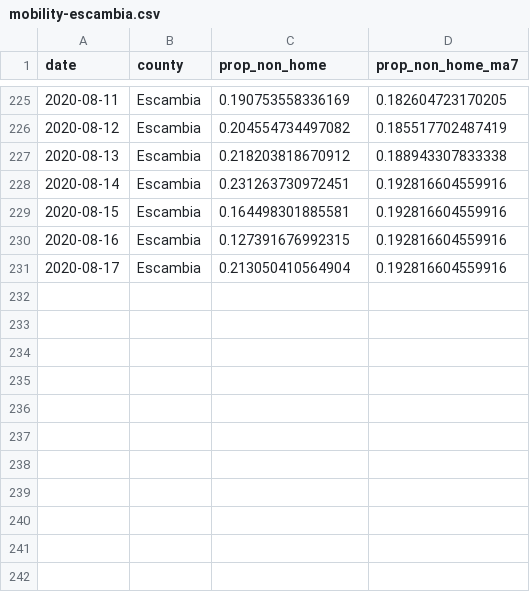
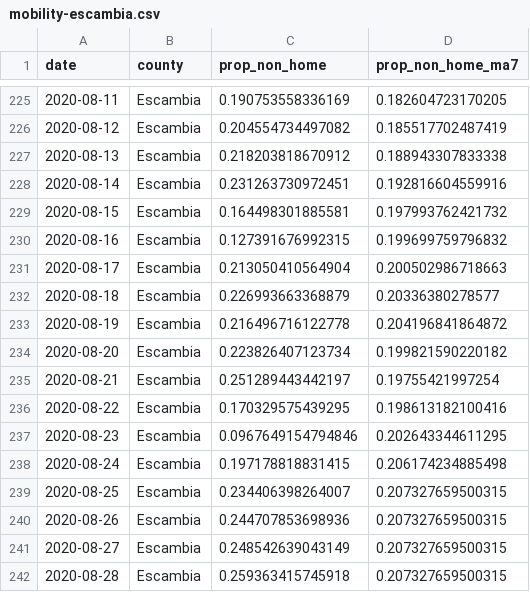
Before and after one commit to kokbent/covid-safegraph, a CSV file: output/mobility-escambia.csv, drawn as a sheet; only a part is shown, gaps mark what is left out.

```diff
--- a/output/mobility-escambia.csv
+++ b/output/mobility-escambia.csv
@@ -228,4 +228,15 @@ date,county,prop_non_home,prop_non_home_ma7
 2020-08-14,Escambia,0.231263730972451,0.192816604559916
-2020-08-15,Escambia,0.164498301885581,0.192816604559916
-2020-08-16,Escambia,0.127391676992315,0.192816604559916
-2020-08-17,Escambia,0.213050410564904,0.192816604559916
+2020-08-15,Escambia,0.164498301885581,0.197993762421732
+2020-08-16,Escambia,0.127391676992315,0.199699759796832
+2020-08-17,Escambia,0.213050410564904,0.200502986718663
+2020-08-18,Escambia,0.226993663368879,0.20336380278577
+2020-08-19,Escambia,0.216496716122778,0.204196841864872
+2020-08-20,Escambia,0.223826407123734,0.199821590220182
+2020-08-21,Escambia,0.251289443442197,0.19755421997254
+2020-08-22,Escambia,0.170329575439295,0.198613182100416
+2020-08-23,Escambia,0.0967649154794846,0.202643344611295
+2020-08-24,Escambia,0.197178818831415,0.206174234885498
+2020-08-25,Escambia,0.234406398264007,0.207327659500315
+2020-08-26,Escambia,0.244707853698936,0.207327659500315
+2020-08-27,Escambia,0.248542639043149,0.207327659500315
+2020-08-28,Escambia,0.259363415745918,0.207327659500315
```
Also changed, not shown: output/mobility-alachua.csv, output/mobility-broward.csv, 6 other files.
